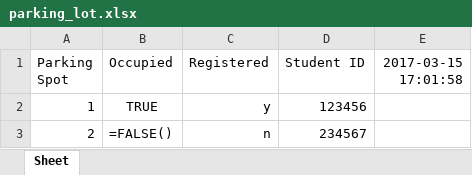
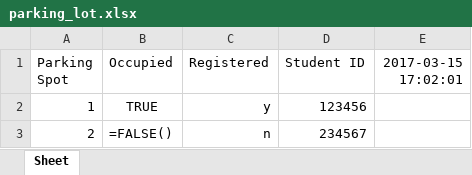
Before and after one commit to morrisq/C-RFID_KQN, an Excel workbook: parking_lot.xlsx, sheet Sheet, drawn as a sheet; only a part is shown; values as stored, in another font and other column widths than the file's, no borders; formulas without a stored value are shown as written; the diff names each change by its address in the sheet, - before the commit and + after, or states it on an @@ line.

Commit message:
Read.py [Connected, reader active]

```diff
--- a/parking_lot.xlsx (sheet Sheet)
+++ b/parking_lot.xlsx (sheet Sheet)
-E1: 2017-03-15 17:01:58
+E1: 2017-03-15 17:02:01
```
